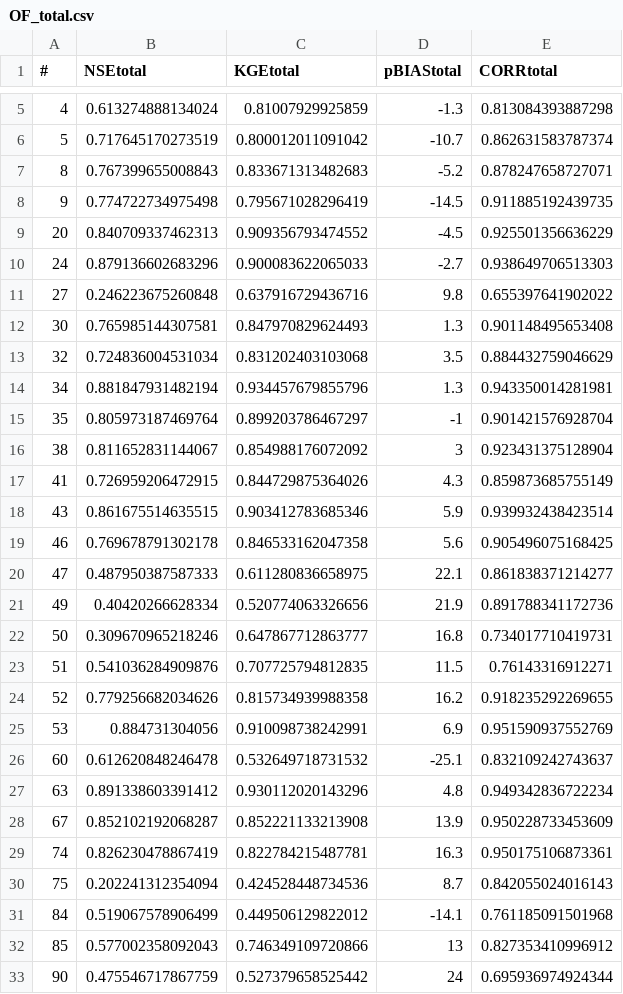
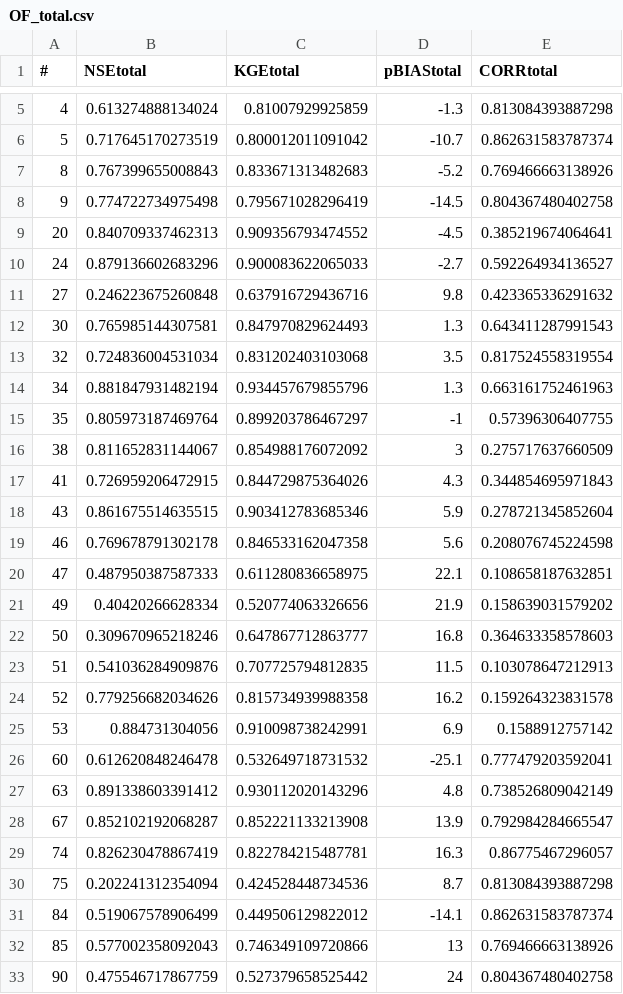
Before and after one commit to danklotz/rrrCOS, a CSV file: R/App/www/OF_total.csv, drawn as a sheet; only a part is shown, gaps mark what is left out; the diff covers the shown part only.

```diff
--- a/R/App/www/OF_total.csv
+++ b/R/App/www/OF_total.csv
@@ -6,28 +6,28 @@
 5;0.717645170273519;0.800012011091042;-10.7;0.862631583787374
-8;0.767399655008843;0.833671313482683;-5.2;0.878247658727071
-9;0.774722734975498;0.795671028296419;-14.5;0.911885192439735
-20;0.840709337462313;0.909356793474552;-4.5;0.925501356636229
-24;0.879136602683296;0.900083622065033;-2.7;0.938649706513303
-27;0.246223675260848;0.637916729436716;9.8;0.655397641902022
-30;0.765985144307581;0.847970829624493;1.3;0.901148495653408
-32;0.724836004531034;0.831202403103068;3.5;0.884432759046629
-34;0.881847931482194;0.934457679855796;1.3;0.943350014281981
-35;0.805973187469764;0.899203786467297;-1;0.901421576928704
-38;0.811652831144067;0.854988176072092;3;0.923431375128904
-41;0.726959206472915;0.844729875364026;4.3;0.859873685755149
-43;0.861675514635515;0.903412783685346;5.9;0.939932438423514
-46;0.769678791302178;0.846533162047358;5.6;0.905496075168425
-47;0.487950387587333;0.611280836658975;22.1;0.861838371214277
-49;0.40420266628334;0.520774063326656;21.9;0.891788341172736
-50;0.309670965218246;0.647867712863777;16.8;0.734017710419731
-51;0.541036284909876;0.707725794812835;11.5;0.76143316912271
-52;0.779256682034626;0.815734939988358;16.2;0.918235292269655
-53;0.884731304056;0.910098738242991;6.9;0.951590937552769
-60;0.612620848246478;0.532649718731532;-25.1;0.832109242743637
-63;0.891338603391412;0.930112020143296;4.8;0.949342836722234
-67;0.852102192068287;0.852221133213908;13.9;0.950228733453609
-74;0.826230478867419;0.822784215487781;16.3;0.950175106873361
-75;0.202241312354094;0.424528448734536;8.7;0.842055024016143
-84;0.519067578906499;0.449506129822012;-14.1;0.761185091501968
-85;0.577002358092043;0.746349109720866;13;0.827353410996912
-90;0.475546717867759;0.527379658525442;24;0.695936974924344
+8;0.767399655008843;0.833671313482683;-5.2;0.769466663138926
+9;0.774722734975498;0.795671028296419;-14.5;0.804367480402758
+20;0.840709337462313;0.909356793474552;-4.5;0.385219674064641
+24;0.879136602683296;0.900083622065033;-2.7;0.592264934136527
+27;0.246223675260848;0.637916729436716;9.8;0.423365336291632
+30;0.765985144307581;0.847970829624493;1.3;0.643411287991543
+32;0.724836004531034;0.831202403103068;3.5;0.817524558319554
+34;0.881847931482194;0.934457679855796;1.3;0.663161752461963
+35;0.805973187469764;0.899203786467297;-1;0.57396306407755
+38;0.811652831144067;0.854988176072092;3;0.275717637660509
+41;0.726959206472915;0.844729875364026;4.3;0.344854695971843
+43;0.861675514635515;0.903412783685346;5.9;0.278721345852604
+46;0.769678791302178;0.846533162047358;5.6;0.208076745224598
+47;0.487950387587333;0.611280836658975;22.1;0.108658187632851
+49;0.40420266628334;0.520774063326656;21.9;0.158639031579202
+50;0.309670965218246;0.647867712863777;16.8;0.364633358578603
+51;0.541036284909876;0.707725794812835;11.5;0.103078647212913
+52;0.779256682034626;0.815734939988358;16.2;0.159264323831578
+53;0.884731304056;0.910098738242991;6.9;0.1588912757142
+60;0.612620848246478;0.532649718731532;-25.1;0.777479203592041
+63;0.891338603391412;0.930112020143296;4.8;0.738526809042149
+67;0.852102192068287;0.852221133213908;13.9;0.792984284665547
+74;0.826230478867419;0.822784215487781;16.3;0.86775467296057
+75;0.202241312354094;0.424528448734536;8.7;0.813084393887298
+84;0.519067578906499;0.449506129822012;-14.1;0.862631583787374
+85;0.577002358092043;0.746349109720866;13;0.769466663138926
+90;0.475546717867759;0.527379658525442;24;0.804367480402758
```
Also changed, not shown: 14 edited cells elsewhere in this file, R/App/www/NSE_Hydyear.csv, 21 other files.
